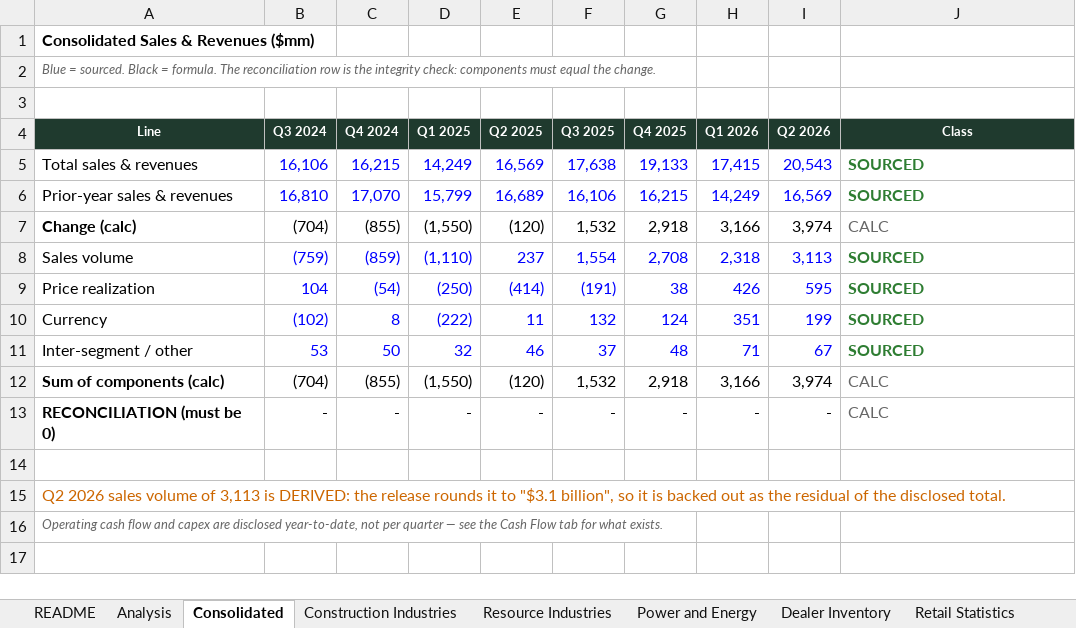
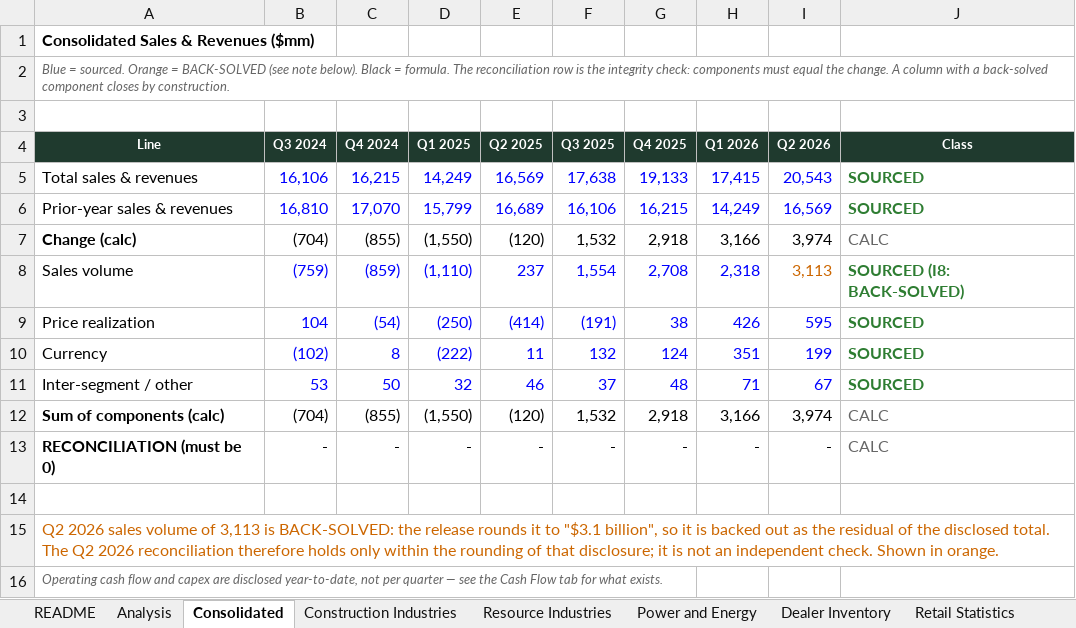
Before and after one commit to 2samfelix/Personal-Portfolio-, an Excel workbook: caterpillar-demand-quality/model/CAT_8Q_Operating_Dataset.xlsx, sheet Consolidated, drawn as a sheet; values as stored, in another font and other column widths than the file's, no borders; the diff names each change by its address in the sheet, - before the commit and + after, or states it on an @@ line.

```diff
--- a/caterpillar-demand-quality/model/CAT_8Q_Operating_Dataset.xlsx (sheet Consolidated)
+++ b/caterpillar-demand-quality/model/CAT_8Q_Operating_Dataset.xlsx (sheet Consolidated)
-A2 (Line): …= sourced. Black = formula. The reconciliation row is the integrity check: components must equal the change.
+A2 (Line): …= sourced. Orange = BACK-SOLVED (see note below). Black = formula. The reconciliation row is the integrity check: components must equal the change. A column with a back-solved component closes by construction.
-I8 text colour: #0000FF
+I8 text colour: #CC6600
-J8 (Class): SOURCED
+J8 (Class): SOURCED (I8: BACK-SOLVED)
-A15 (Line): …3,113 is DERIVED: the release rounds it to "$3.1 billion", so it is backed out as the residual of the disclosed total.
+A15 (Line): …3,113 is BACK-SOLVED: the release rounds it to "$3.1 billion", so it is backed out as the residual of the disclosed total. The Q2 2026 reconciliation therefore holds only within the rounding of that disclosure; it is not an independent check. Shown in orange.
```
Also changed, not shown: sheet Analysis, sheet README, sheet Comparability Log, sheet Source Index, sheet Construction Industries, sheet Resource Industries, 1 more sheet, 37 other files.
